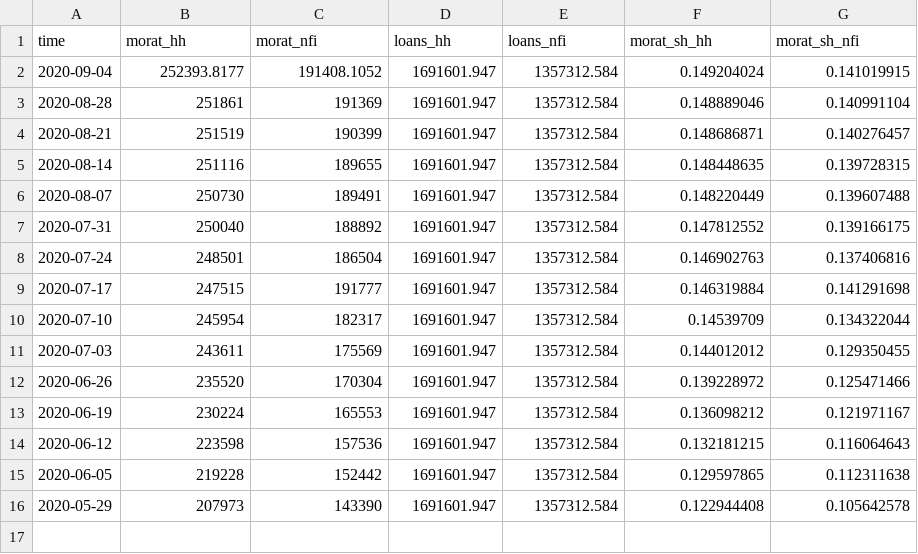
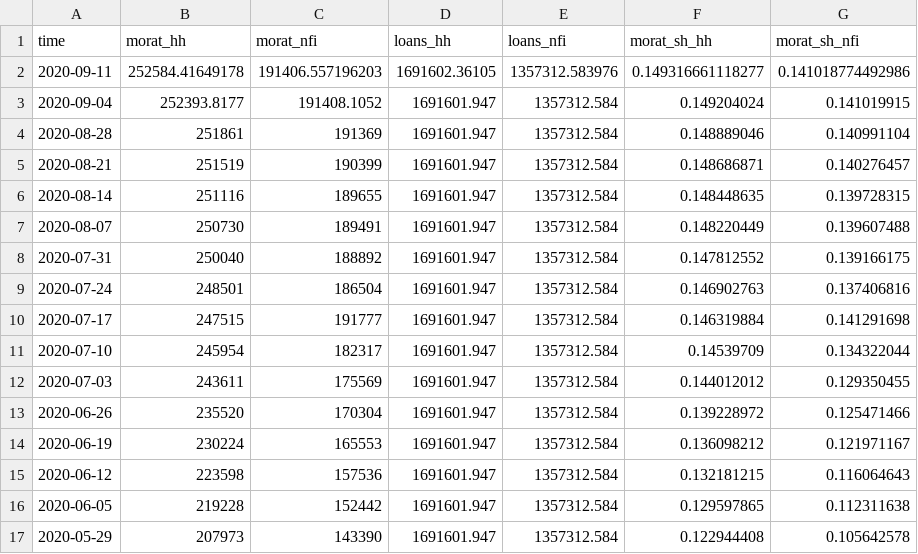
Before and after one commit to janxmares/macrodash, a CSV file: morat_data.csv, drawn as a sheet.

```diff
--- a/morat_data.csv
+++ b/morat_data.csv
@@ -1,2 +1,3 @@
 "time","morat_hh","morat_nfi","loans_hh","loans_nfi","morat_sh_hh","morat_sh_nfi"
+2020-09-11,252584.41649178,191406.557196203,1691602.36105,1357312.583976,0.149316661118277,0.141018774492986
 2020-09-04,252393.8177,191408.1052,1691601.947,1357312.584,0.149204024,0.141019915
```
Also changed, not shown: 12 other files.
